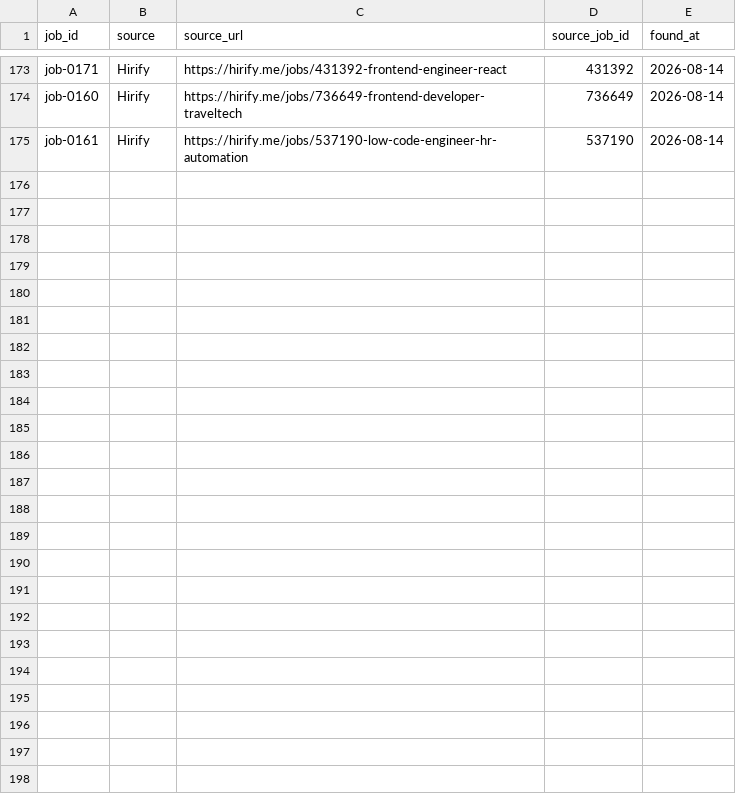
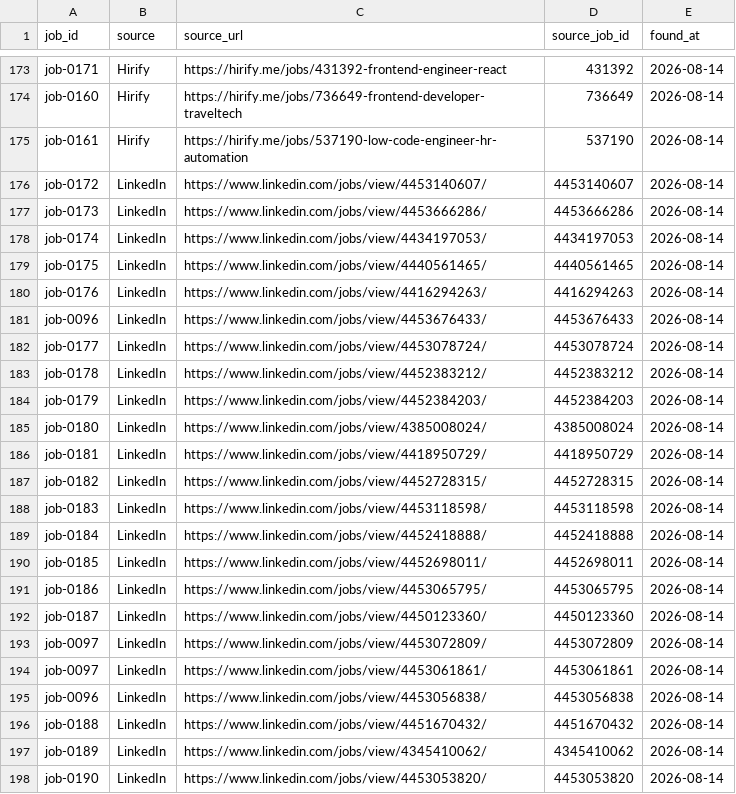
Before and after one commit to stupidkubik/job-searcher, a CSV file: data/job_sources.csv, drawn as a sheet; only a part is shown, gaps mark what is left out.

```diff
--- a/data/job_sources.csv
+++ b/data/job_sources.csv
@@ -175 +175,24 @@ job-0160,Hirify,https://hirify.me/jobs/736649-frontend-developer-traveltech,7366
 job-0161,Hirify,https://hirify.me/jobs/537190-low-code-engineer-hr-automation,537190,2026-08-14
+job-0172,LinkedIn,https://www.linkedin.com/jobs/view/4453140607/,4453140607,2026-08-14
+job-0173,LinkedIn,https://www.linkedin.com/jobs/view/4453666286/,4453666286,2026-08-14
+job-0174,LinkedIn,https://www.linkedin.com/jobs/view/4434197053/,4434197053,2026-08-14
+job-0175,LinkedIn,https://www.linkedin.com/jobs/view/4440561465/,4440561465,2026-08-14
+job-0176,LinkedIn,https://www.linkedin.com/jobs/view/4416294263/,4416294263,2026-08-14
+job-0096,LinkedIn,https://www.linkedin.com/jobs/view/4453676433/,4453676433,2026-08-14
+job-0177,LinkedIn,https://www.linkedin.com/jobs/view/4453078724/,4453078724,2026-08-14
+job-0178,LinkedIn,https://www.linkedin.com/jobs/view/4452383212/,4452383212,2026-08-14
+job-0179,LinkedIn,https://www.linkedin.com/jobs/view/4452384203/,4452384203,2026-08-14
+job-0180,LinkedIn,https://www.linkedin.com/jobs/view/4385008024/,4385008024,2026-08-14
+job-0181,LinkedIn,https://www.linkedin.com/jobs/view/4418950729/,4418950729,2026-08-14
+job-0182,LinkedIn,https://www.linkedin.com/jobs/view/4452728315/,4452728315,2026-08-14
+job-0183,LinkedIn,https://www.linkedin.com/jobs/view/4453118598/,4453118598,2026-08-14
+job-0184,LinkedIn,https://www.linkedin.com/jobs/view/4452418888/,4452418888,2026-08-14
+job-0185,LinkedIn,https://www.linkedin.com/jobs/view/4452698011/,4452698011,2026-08-14
+job-0186,LinkedIn,https://www.linkedin.com/jobs/view/4453065795/,4453065795,2026-08-14
+job-0187,LinkedIn,https://www.linkedin.com/jobs/view/4450123360/,4450123360,2026-08-14
+job-0097,LinkedIn,https://www.linkedin.com/jobs/view/4453072809/,4453072809,2026-08-14
+job-0097,LinkedIn,https://www.linkedin.com/jobs/view/4453061861/,4453061861,2026-08-14
+job-0096,LinkedIn,https://www.linkedin.com/jobs/view/4453056838/,4453056838,2026-08-14
+job-0188,LinkedIn,https://www.linkedin.com/jobs/view/4451670432/,4451670432,2026-08-14
+job-0189,LinkedIn,https://www.linkedin.com/jobs/view/4345410062/,4345410062,2026-08-14
+job-0190,LinkedIn,https://www.linkedin.com/jobs/view/4453053820/,4453053820,2026-08-14
```
Also changed, not shown: 3 other files.
